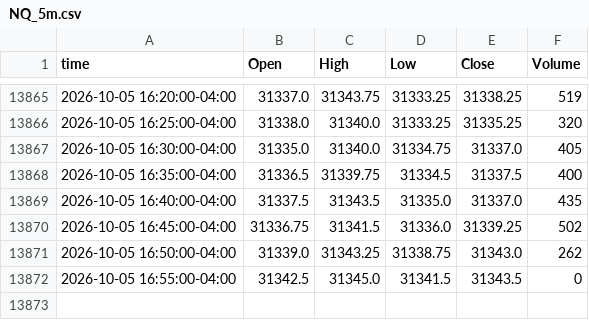
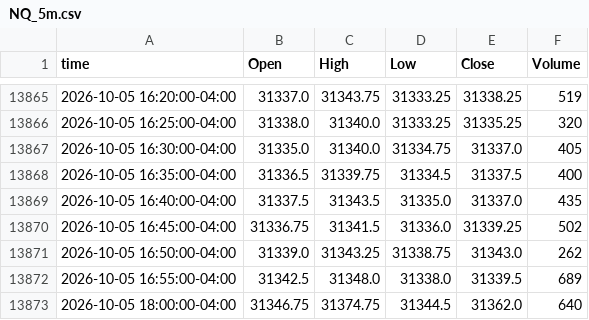
Before and after one commit to ductran1987/pharmd-bars, a CSV file: bars/NQ_5m.csv, drawn as a sheet; only a part is shown, gaps mark what is left out.

```diff
--- a/bars/NQ_5m.csv
+++ b/bars/NQ_5m.csv
@@ -13871,2 +13871,3 @@ time,Open,High,Low,Close,Volume
 2026-10-05 16:50:00-04:00,31339.0,31343.25,31338.75,31343.0,262
-2026-10-05 16:55:00-04:00,31342.5,31345.0,31341.5,31343.5,0
+2026-10-05 16:55:00-04:00,31342.5,31348.0,31338.0,31339.5,689
+2026-10-05 18:00:00-04:00,31346.75,31374.75,31344.5,31362.0,640
```
Also changed, not shown: bars/ES_1h.csv, bars/ES_5m.csv, 1 other file.
